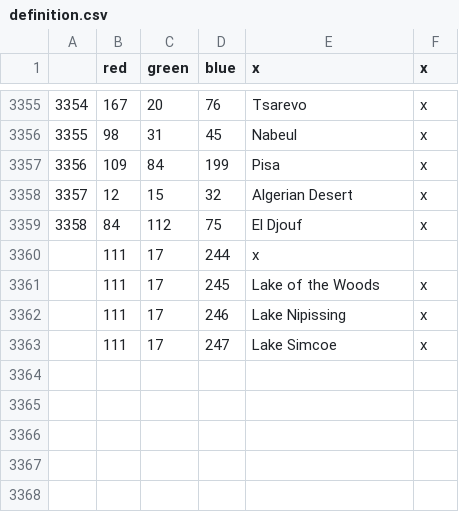
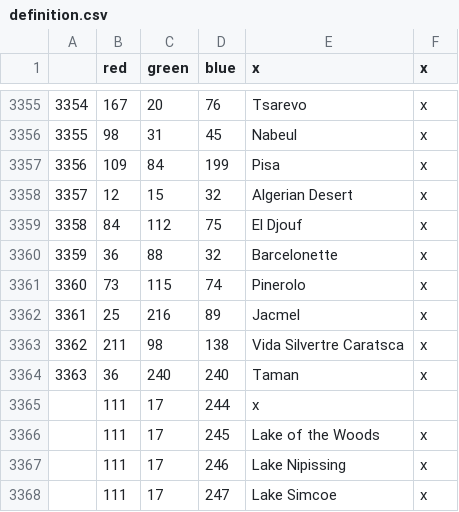
Before and after one commit to AoE-guys/AoE-SP-VERSION-DISCONTINUED-, a CSV file: AOE/map/definition.csv, drawn as a sheet; only a part is shown, gaps mark what is left out; the diff names each change by its address in the sheet, - before the commit and + after, or states it on an @@ line.

```diff
--- a/AOE/map/definition.csv
+++ b/AOE/map/definition.csv
+row 3360: 3359 | 36 | 88 | 32 | Barcelonette | x
+row 3361: 3360 | 73 | 115 | 74 | Pinerolo | x
+row 3362: 3361 | 25 | 216 | 89 | Jacmel | x
+row 3363: 3362 | 211 | 98 | 138 | Vida Silvertre Caratsca | x
+row 3364: 3363 | 36 | 240 | 240 | Taman | x
```
Also changed, not shown: AOE/localisation/00_HAI.csv, 15 other files.
